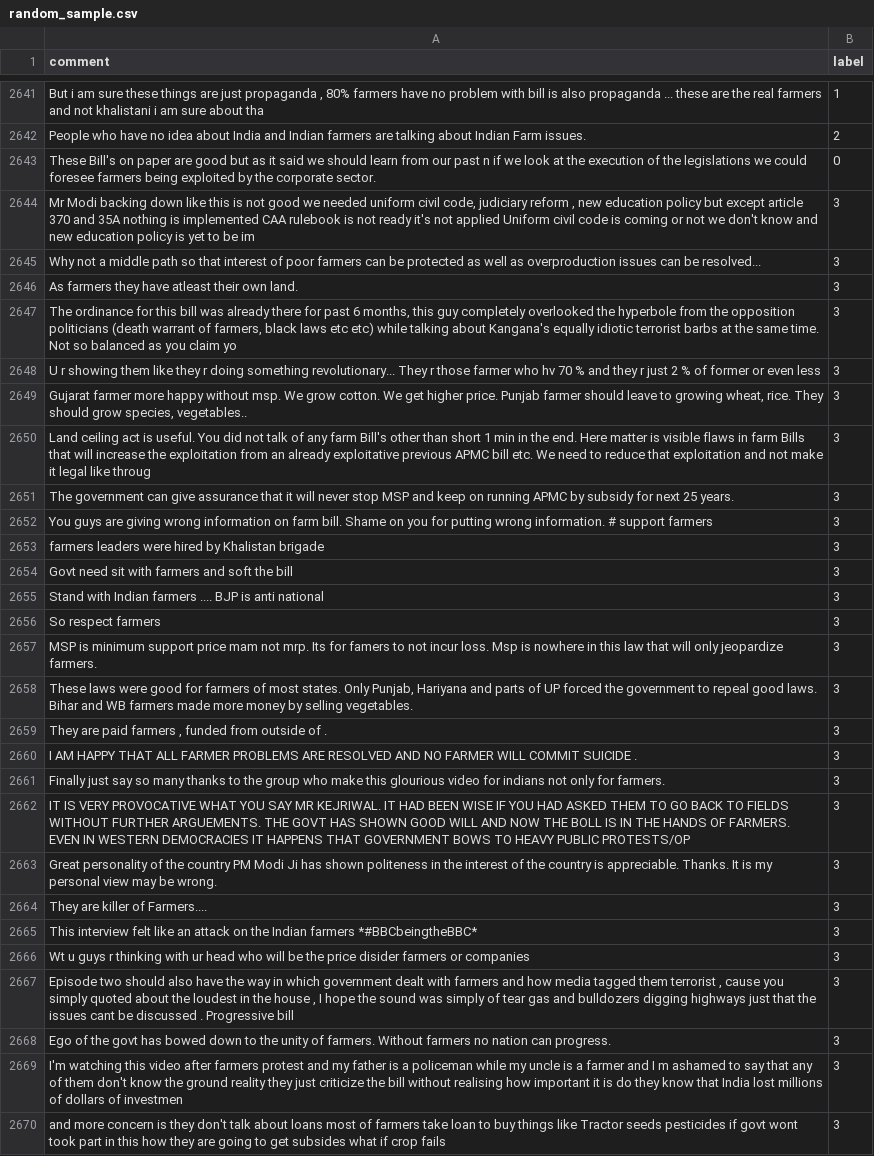
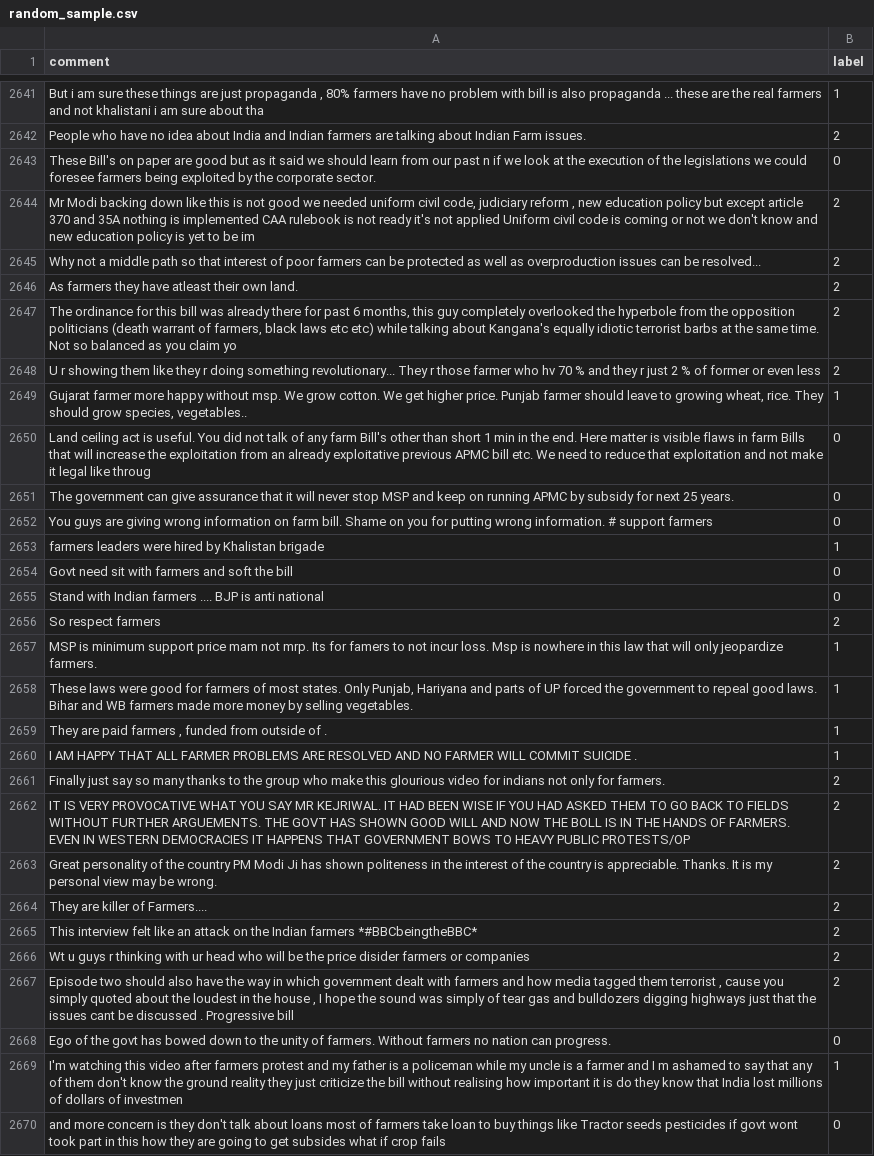
Before and after one commit to ajaybiswas22/Active-Learning, a CSV file: farmers_protest_ajay_14_april/datasets/random_sample.csv, drawn as a sheet; only a part is shown, gaps mark what is left out; the diff covers the shown part only; the diff names each change by its address in the sheet, - before the commit and + after, or states it on an @@ line.

Commit message:
Update random_sample.csv

```diff
--- a/farmers_protest_ajay_14_april/datasets/random_sample.csv
+++ b/farmers_protest_ajay_14_april/datasets/random_sample.csv
-B2644:B2648 (label): 3
+B2644:B2648 (label): 2
-B2649 (label): 3
+B2649 (label): 1
-B2650:B2652 (label): 3
+B2650:B2652 (label): 0
-B2653 (label): 3
+B2653 (label): 1
-B2654:B2655 (label): 3
+B2654:B2655 (label): 0
-B2656 (label): 3
+B2656 (label): 2
-B2657:B2660 (label): 3
+B2657:B2660 (label): 1
-B2661:B2667 (label): 3
+B2661:B2667 (label): 2
-B2668 (label): 3
+B2668 (label): 0
-B2669 (label): 3
+B2669 (label): 1
-B2670 (label): 3
+B2670 (label): 0
```
Also changed, not shown: 154 edited cells elsewhere in this file.
